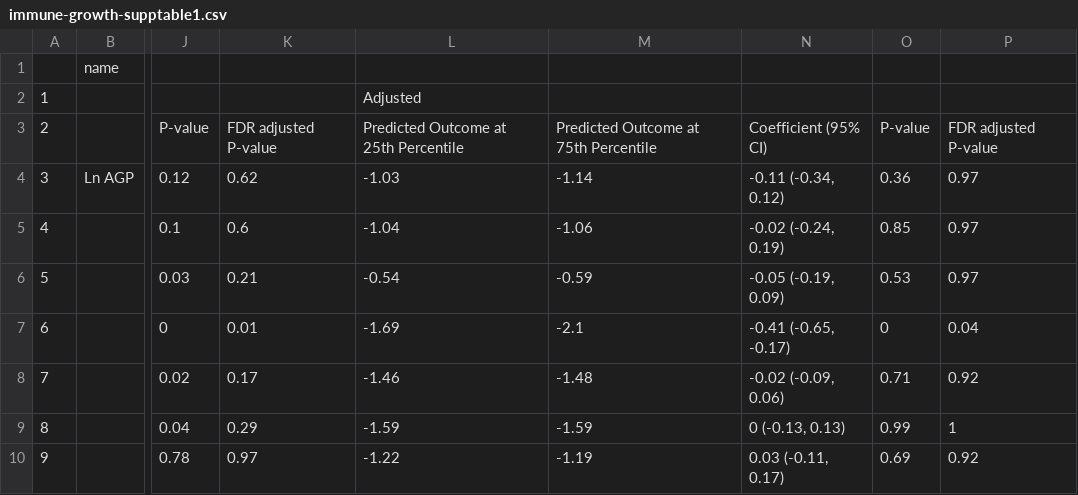
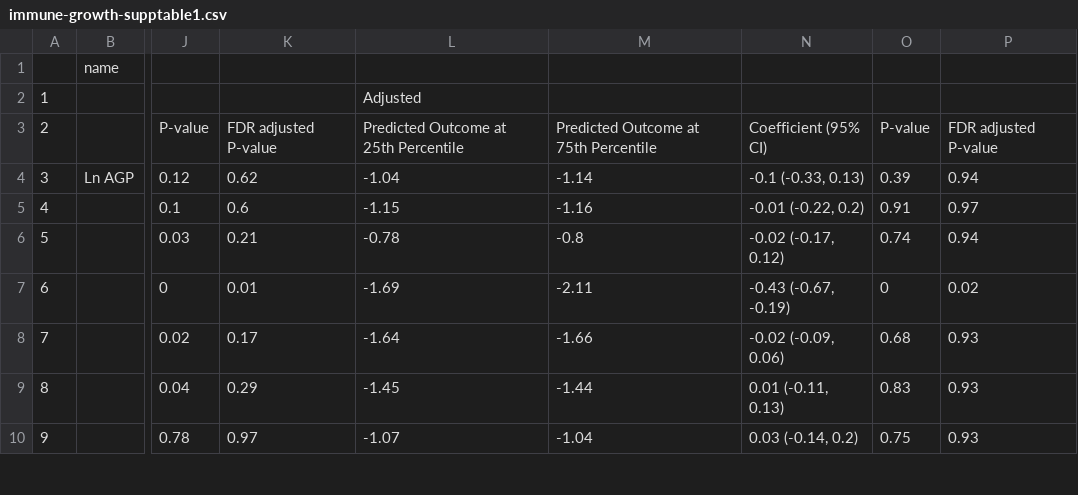
Before and after one commit to washb-eed-substudies/immune-growth, a CSV file: tables/supplementary/immune-growth-supptable1.csv, drawn as a sheet; only a part is shown, gaps mark what is left out; the diff covers the shown part only; the diff names each change by its address in the sheet, - before the commit and + after, or states it on an @@ line.

```diff
--- a/tables/supplementary/immune-growth-supptable1.csv
+++ b/tables/supplementary/immune-growth-supptable1.csv
-L4: -1.03
+L4: -1.04
-N4: -0.11 (-0.34, 0.12)
+N4: -0.1 (-0.33, 0.13)
-O4: 0.36
+O4: 0.39
-P4: 0.97
+P4: 0.94
-L5: -1.04
+L5: -1.15
-M5: -1.06
+M5: -1.16
-N5: -0.02 (-0.24, 0.19)
+N5: -0.01 (-0.22, 0.2)
-O5: 0.85
+O5: 0.91
-L6: -0.54
+L6: -0.78
-M6: -0.59
+M6: -0.8
-N6: -0.05 (-0.19, 0.09)
+N6: -0.02 (-0.17, 0.12)
-O6: 0.53
+O6: 0.74
-P6: 0.97
+P6: 0.94
-M7: -2.1
+M7: -2.11
-N7: -0.41 (-0.65, -0.17)
+N7: -0.43 (-0.67, -0.19)
-P7: 0.04
+P7: 0.02
-L8: -1.46
+L8: -1.64
-M8: -1.48
+M8: -1.66
-O8: 0.71
+O8: 0.68
-P8: 0.92
+P8: 0.93
-L9: -1.59
+L9: -1.45
-M9: -1.59
+M9: -1.44
-N9: 0 (-0.13, 0.13)
+N9: 0.01 (-0.11, 0.13)
-O9: 0.99
+O9: 0.83
-P9: 1
+P9: 0.93
-L10: -1.22
+L10: -1.07
-M10: -1.19
+M10: -1.04
-N10: 0.03 (-0.11, 0.17)
+N10: 0.03 (-0.14, 0.2)
-O10: 0.69
+O10: 0.75
-P10: 0.92
+P10: 0.93
```
Also changed, not shown: 97 edited cells elsewhere in this file, tables/main/immune-growth-table1.csv, tables/main/immune-growth-table4.csv, 12 other files.
